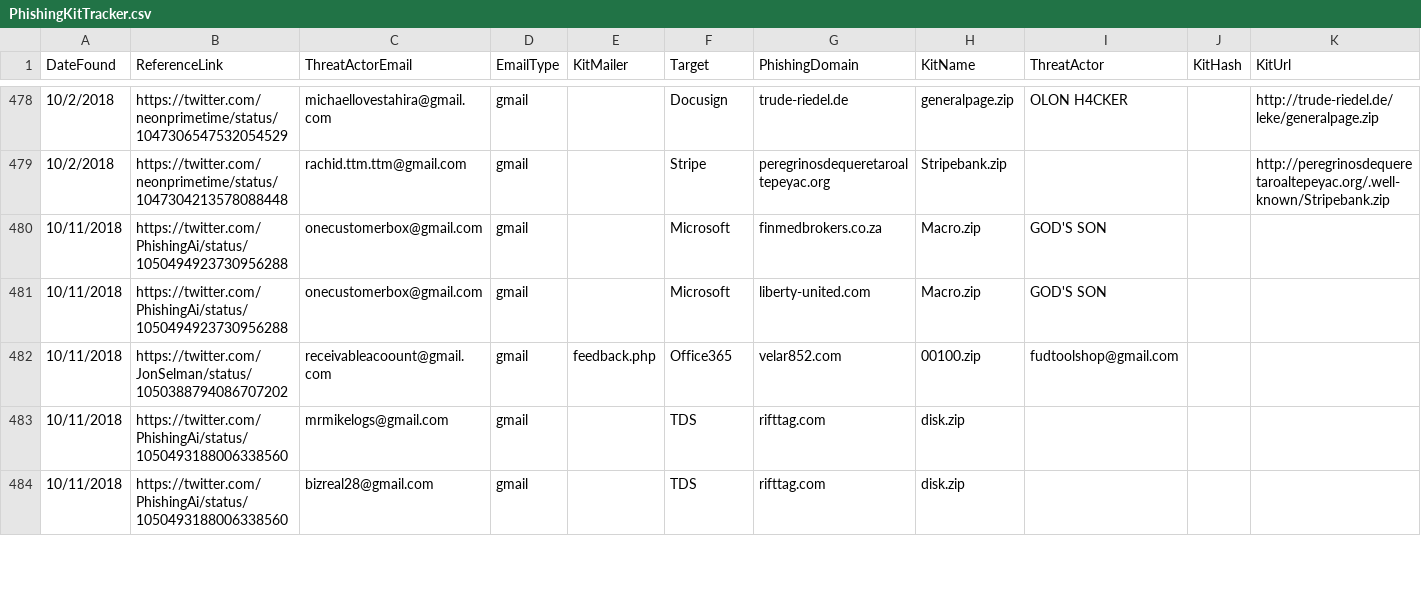
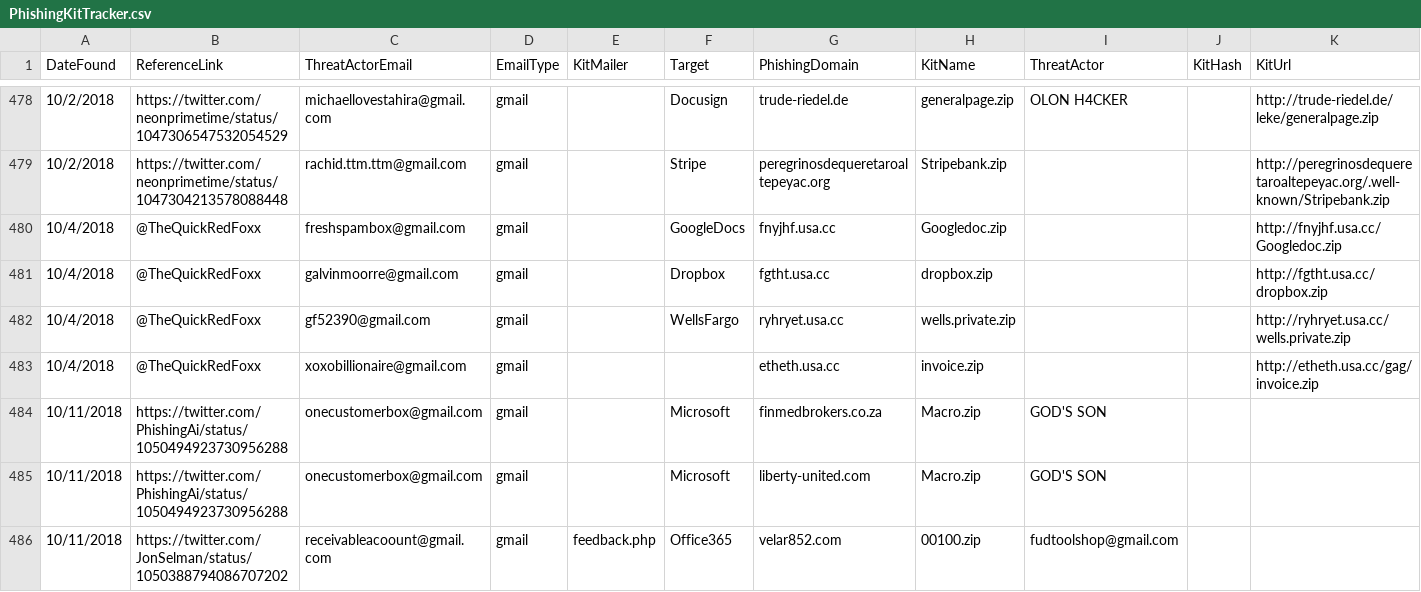
Before and after one commit to neonprimetime/PhishingKitTracker, a CSV file: PhishingKitTracker.csv, drawn as a sheet; only a part is shown, gaps mark what is left out; the shorter side is filled out with more unchanged rows; the diff names each change by its address in the sheet, - before the commit and + after, or states it on an @@ line.

Commit message:
from @TheQuickRedFoxx 10/4/2018
from @TheQuickRedFoxx 10/4/2018

```diff
--- a/PhishingKitTracker.csv
+++ b/PhishingKitTracker.csv
+row 480: 10/4/2018 | @TheQuickRedFoxx | freshspambox@gmail.com | gmail |  | GoogleDocs | fnyjhf.usa.cc | Googledoc.zip |  |  | http://fnyjhf.usa.cc/Googledoc.zip
+row 481: 10/4/2018 | @TheQuickRedFoxx | galvinmoorre@gmail.com | gmail |  | Dropbox | fgtht.usa.cc | dropbox.zip |  |  | http://fgtht.usa.cc/dropbox.zip
+row 482: 10/4/2018 | @TheQuickRedFoxx | gf52390@gmail.com | gmail |  | WellsFargo | ryhryet.usa.cc | wells.private.zip |  |  | http://ryhryet.usa.cc/wells.private.zip
+row 483: 10/4/2018 | @TheQuickRedFoxx | xoxobillionaire@gmail.com | gmail |  |  | etheth.usa.cc | invoice.zip |  |  | http://etheth.usa.cc/gag/invoice.zip
```
